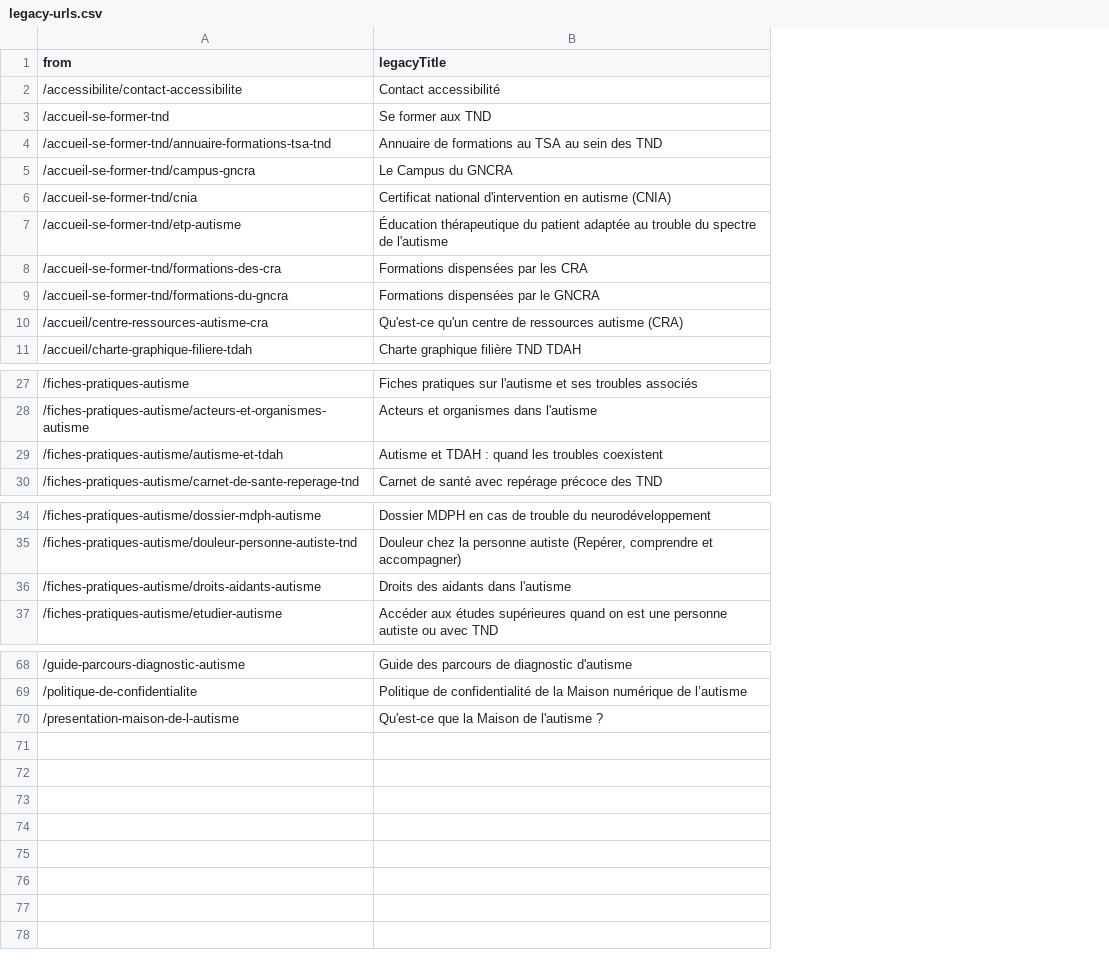
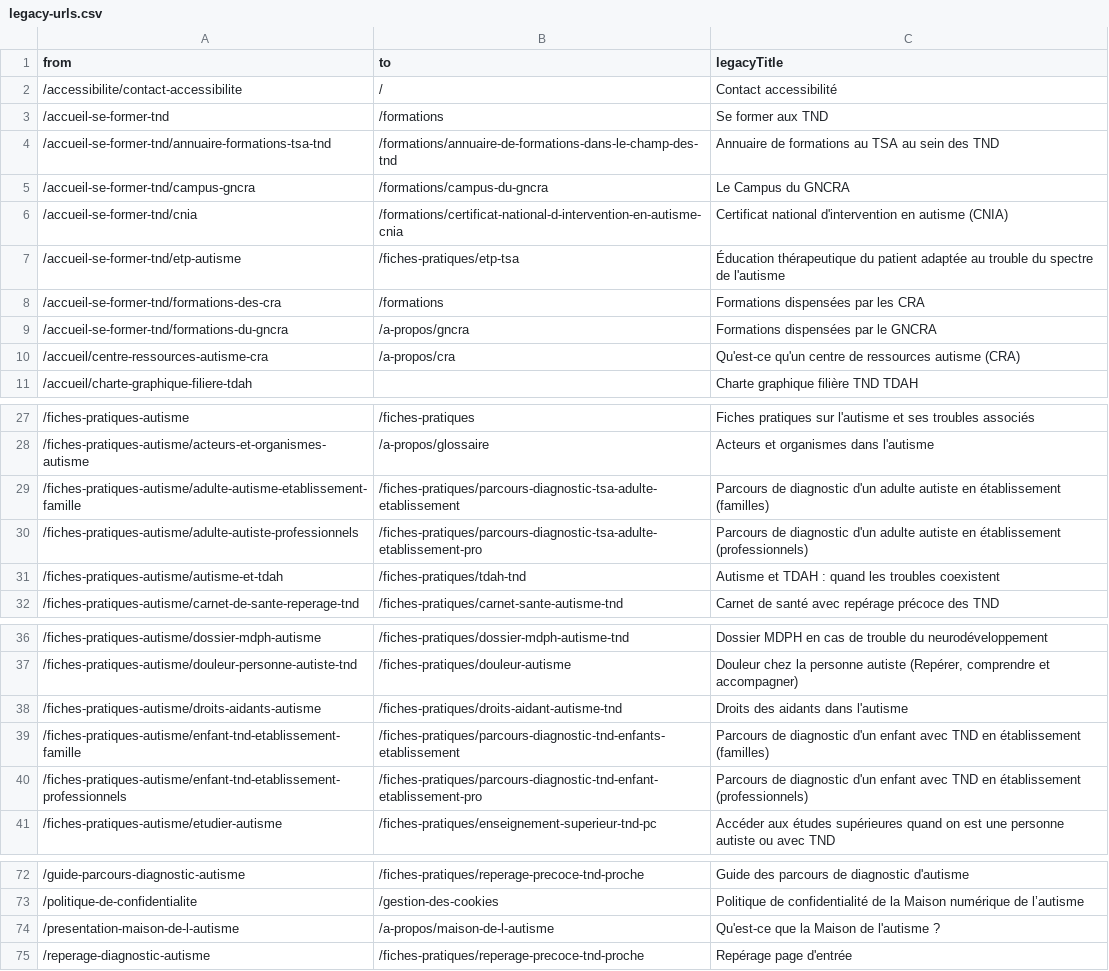
Before and after one commit to Numericite/ditnd-unification-site, a CSV file: src/payload/seed/data/legacy-urls.csv, drawn as a sheet; only a part is shown, gaps mark what is left out; the diff names each change by its address in the sheet, - before the commit and + after, or states it on an @@ line.

```diff
--- a/src/payload/seed/data/legacy-urls.csv
+++ b/src/payload/seed/data/legacy-urls.csv
+column B (to), rows 2-10: / | /formations | /formations/annuaire-de-formations-dans-le-champ-des-tnd | /formations/campus-du-gncra | /formations/certificat-national-d-intervention-en-autisme-cnia | /fiches-pratiques/etp-tsa | /formations | /a-propos/gncra | /a-propos/cra; rows 27-28: /fiches-pratiques | /a-propos/glossaire; rows 31-32: /fiches-pratiques/tdah-tnd | /fiches-pratiques/carnet-sante-autisme-tnd; rows 36-38: /fiches-pratiques/dossier-mdph-autisme-tnd | /fiches-pratiques/douleur-autisme | /fiches-pratiques/droits-aidant-autisme-tnd; row 41: /fiches-pratiques/enseignement-superieur-tnd-pc; rows 72-74: /fiches-pratiques/reperage-precoce-tnd-proche | /gestion-des-cookies | /a-propos/maison-de-l-autisme
+row 29: /fiches-pratiques-autisme/adulte-autisme-etablissement-famille | /fiches-pratiques/parcours-diagnostic-tsa-adulte-etablissement | Parcours de diagnostic d'un adulte autiste en établissement (familles)
+row 30: /fiches-pratiques-autisme/adulte-autiste-professionnels | /fiches-pratiques/parcours-diagnostic-tsa-adulte-etablissement-pro | Parcours de diagnostic d'un adulte autiste en établissement (professionnels)
+row 39: /fiches-pratiques-autisme/enfant-tnd-etablissement-famille | /fiches-pratiques/parcours-diagnostic-tnd-enfants-etablissement | Parcours de diagnostic d'un enfant avec TND en établissement (familles)
+row 40: /fiches-pratiques-autisme/enfant-tnd-etablissement-professionnels | /fiches-pratiques/parcours-diagnostic-tnd-enfant-etablissement-pro | Parcours de diagnostic d'un enfant avec TND en établissement (professionnels)
+row 75: /reperage-diagnostic-autisme | /fiches-pratiques/reperage-precoce-tnd-proche | Repérage page d'entrée
```
Also changed, not shown: 2 other files.
